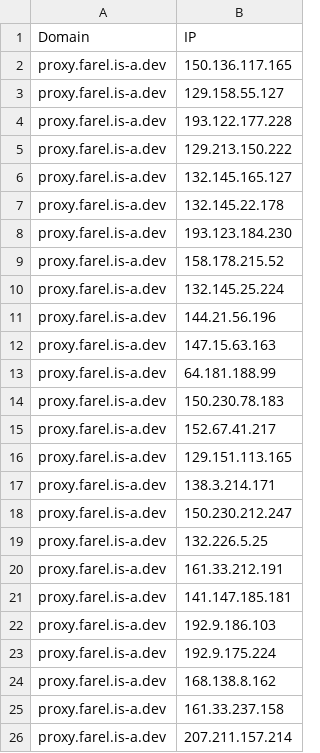
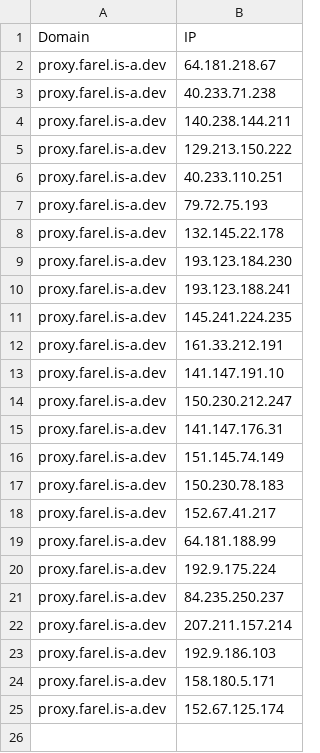
Before and after one commit to whggo/proxyip-tracker, a CSV file: result/domains-ips.csv, drawn as a sheet.

```diff
--- a/result/domains-ips.csv
+++ b/result/domains-ips.csv
@@ -1,26 +1,25 @@
 Domain,IP
-proxy.farel.is-a.dev,150.136.117.165
-proxy.farel.is-a.dev,129.158.55.127
-proxy.farel.is-a.dev,193.122.177.228
+proxy.farel.is-a.dev,64.181.218.67
+proxy.farel.is-a.dev,40.233.71.238
+proxy.farel.is-a.dev,140.238.144.211
 proxy.farel.is-a.dev,129.213.150.222
-proxy.farel.is-a.dev,132.145.165.127
+proxy.farel.is-a.dev,40.233.110.251
+proxy.farel.is-a.dev,79.72.75.193
 proxy.farel.is-a.dev,132.145.22.178
 proxy.farel.is-a.dev,193.123.184.230
-proxy.farel.is-a.dev,158.178.215.52
-proxy.farel.is-a.dev,132.145.25.224
-proxy.farel.is-a.dev,144.21.56.196
-proxy.farel.is-a.dev,147.15.63.163
-proxy.farel.is-a.dev,64.181.188.99
+proxy.farel.is-a.dev,193.123.188.241
+proxy.farel.is-a.dev,145.241.224.235
+proxy.farel.is-a.dev,161.33.212.191
+proxy.farel.is-a.dev,141.147.191.10
+proxy.farel.is-a.dev,150.230.212.247
+proxy.farel.is-a.dev,141.147.176.31
+proxy.farel.is-a.dev,151.145.74.149
 proxy.farel.is-a.dev,150.230.78.183
 proxy.farel.is-a.dev,152.67.41.217
-proxy.farel.is-a.dev,129.151.113.165
-proxy.farel.is-a.dev,138.3.214.171
-proxy.farel.is-a.dev,150.230.212.247
-proxy.farel.is-a.dev,132.226.5.25
-proxy.farel.is-a.dev,161.33.212.191
-proxy.farel.is-a.dev,141.147.185.181
+proxy.farel.is-a.dev,64.181.188.99
+proxy.farel.is-a.dev,192.9.175.224
+proxy.farel.is-a.dev,84.235.250.237
+proxy.farel.is-a.dev,207.211.157.214
 proxy.farel.is-a.dev,192.9.186.103
-proxy.farel.is-a.dev,192.9.175.224
-proxy.farel.is-a.dev,168.138.8.162
-proxy.farel.is-a.dev,161.33.237.158
-proxy.farel.is-a.dev,207.211.157.214
+proxy.farel.is-a.dev,158.180.5.171
+proxy.farel.is-a.dev,152.67.125.174
```
Also changed, not shown: result/ips.csv, result/tested-ips.csv.
